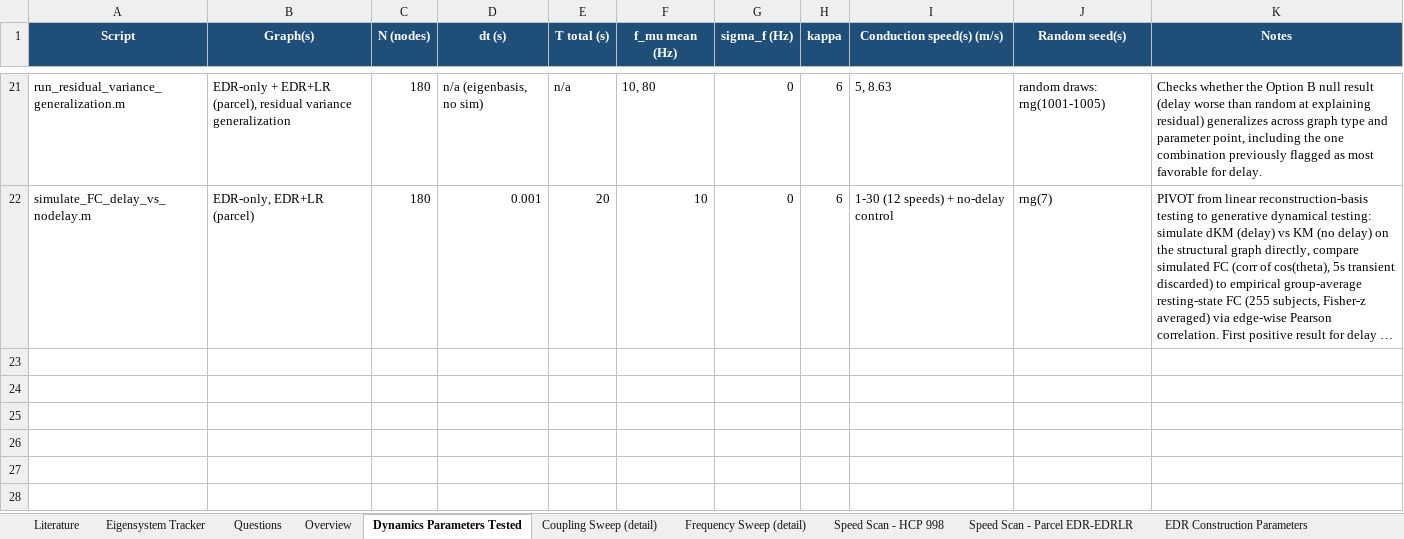
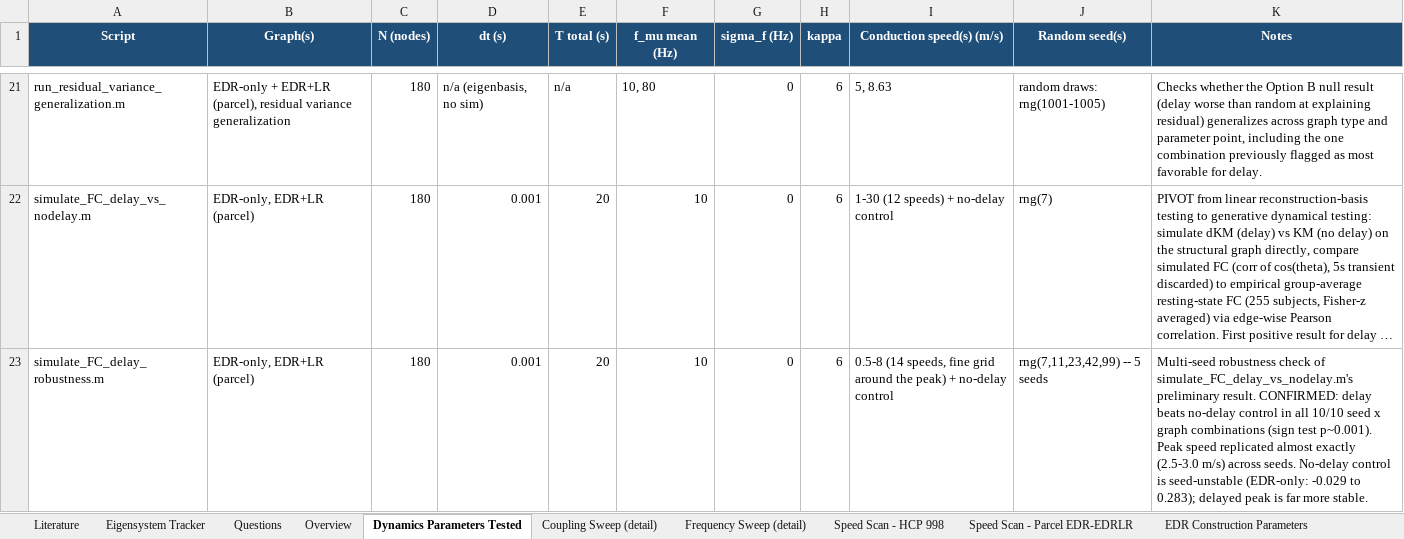
Before and after one commit to GopMajak/neurodynamics_project, an Excel workbook: Experiments/Tracking.xlsx, sheet Dynamics Parameters Tested, drawn as a sheet; only a part is shown, gaps mark what is left out; long unchanged cells end in …; values as stored, in another font and other column widths than the file's, no borders; the diff names each change by its address in the sheet, - before the commit and + after, or states it on an @@ line.

Commit message:
Add simulated FC delay-vs-no-delay comparison + multi-seed robustness check (first robust positive delay finding)

```diff
--- a/Experiments/Tracking.xlsx (sheet Dynamics Parameters Tested)
+++ b/Experiments/Tracking.xlsx (sheet Dynamics Parameters Tested)
+row 23: simulate_FC_delay_robustness.m | EDR-only, EDR+LR (parcel) | 180 | 0.001 | 20 | 10 | 0 | 6 | 0.5-8 (14 speeds, fine grid around the peak) + no-delay control | rng(7,11,23,42,99) -- 5 seeds | Multi-seed robustness check of simulate_FC_delay_vs_nodelay.m's preliminary result. CONFIRMED: delay beats no-delay control in all 10/10 seed x graph combinations (sign test p~0.001). Peak speed replicated almost exactly (2.5-3.0 m/s) across seeds. No-delay control is seed-unstable (EDR-only: -0.029 to 0.283); delayed peak is far more stable.
```
Also changed, not shown: sheet Overview, other sheet tabs.
